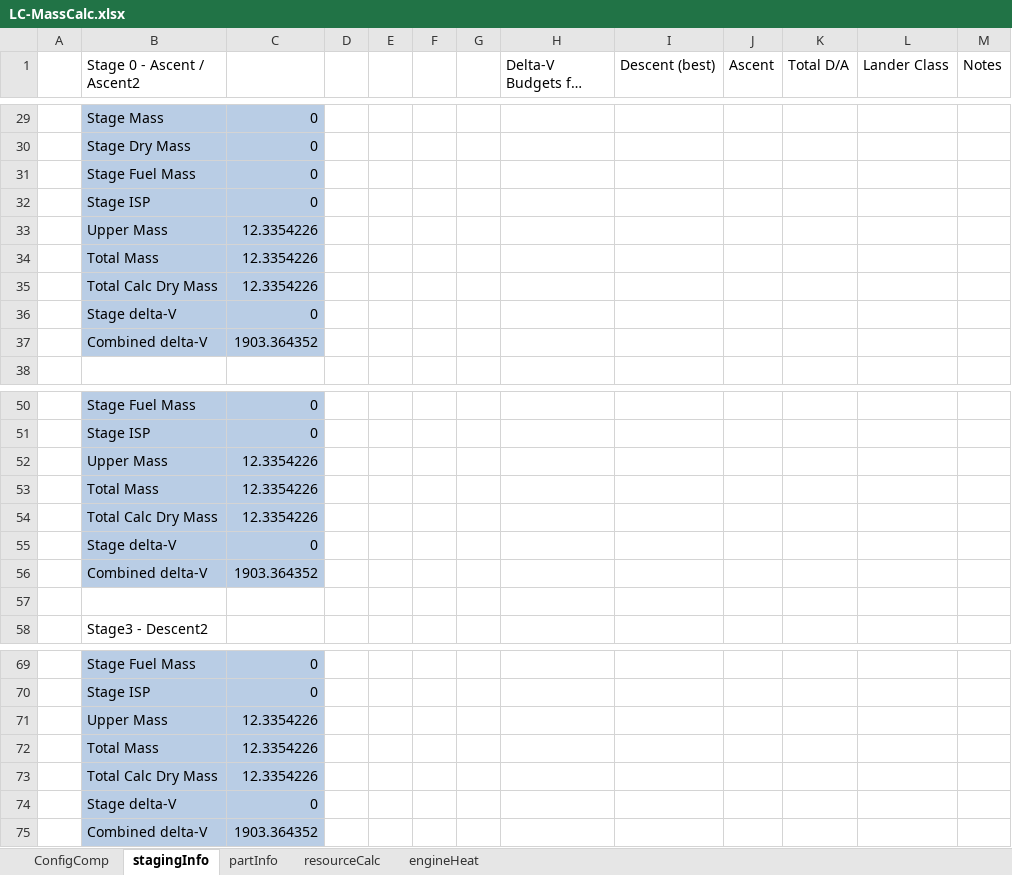
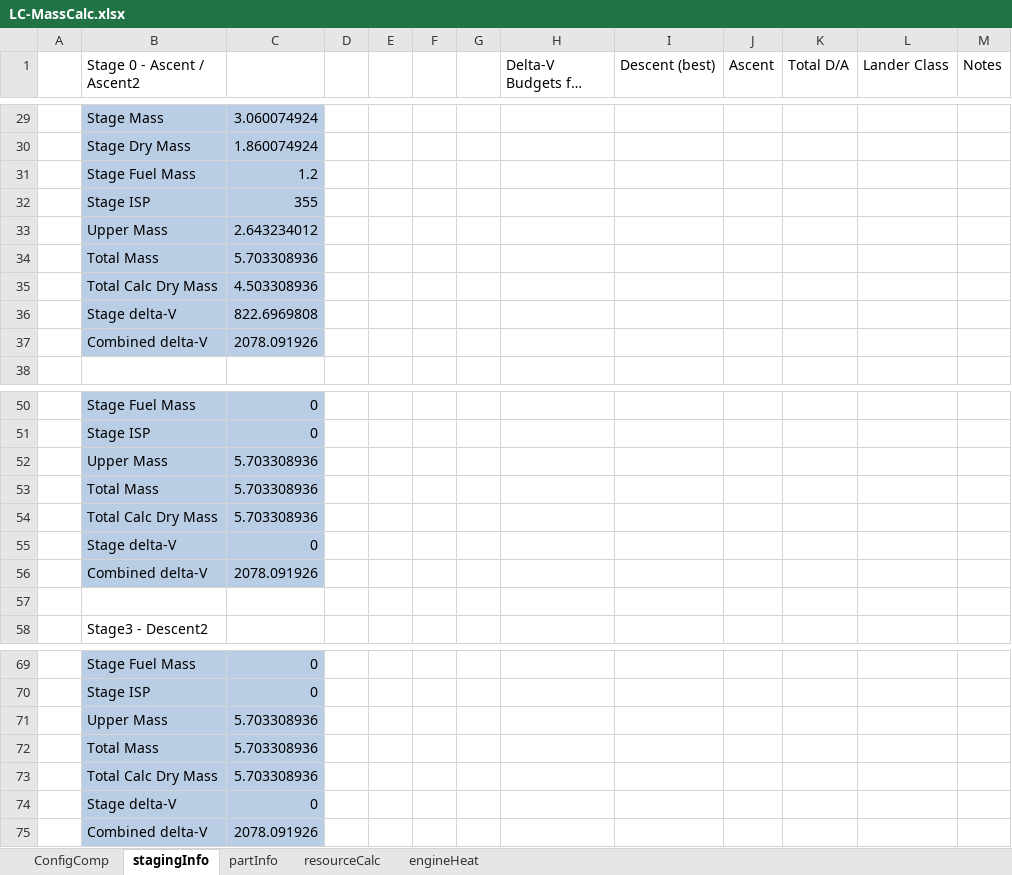
Before and after one commit to shadowmage45/SSTULabs, an Excel workbook: GameData/SSTU/Parts/LanderCore/LC-MassCalc.xlsx, sheet stagingInfo, drawn as a sheet; only a part is shown, gaps mark what is left out; long unchanged cells end in …; values as stored, in another font and other column widths than the file's, no borders; the diff covers the shown part only; the diff names each change by its address in the sheet, - before the commit and + after, or states it on an @@ line.

```diff
--- a/GameData/SSTU/Parts/LanderCore/LC-MassCalc.xlsx (sheet stagingInfo)
+++ b/GameData/SSTU/Parts/LanderCore/LC-MassCalc.xlsx (sheet stagingInfo)
-C29: 0
+C29: 3.060074924
-C30: 0
+C30: 1.860074924
-C31: 0
+C31: 1.2
-C32: 0
+C32: 355
-C33: 12.3354226
+C33: 2.643234012
-C34: 12.3354226
+C34: 5.703308936
-C35: 12.3354226
+C35: 4.503308936
-C36: 0
+C36: 822.6969808
-C37: 1903.364352
+C37: 2078.091926
-C52:C54: 12.3354226
+C52:C54: 5.703308936
-C56: 1903.364352
+C56: 2078.091926
-C71:C73: 12.3354226
+C71:C73: 5.703308936
-C75: 1903.364352
+C75: 2078.091926
```
Also changed, not shown: 4 added rows, 4 removed rows and 32 edited cells elsewhere in this sheet, sheet ConfigComp, sheet partInfo, formulas that keep their value, 19 other files.
